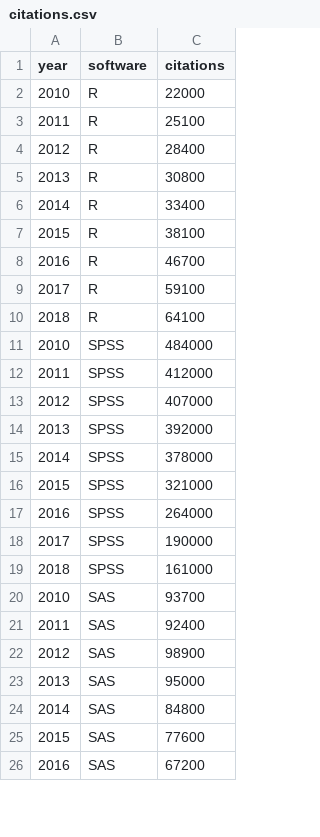
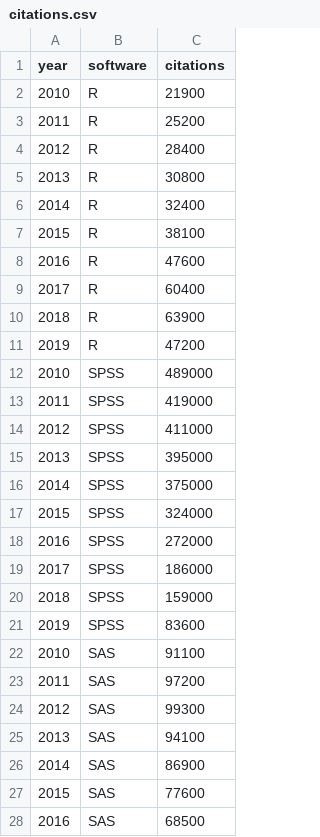
Before and after one commit to statkclee/data-science, a CSV file: data/citations.csv, drawn as a sheet; only a part is shown; the diff covers the shown part only.

Commit message:
update SPSS citations

```diff
--- a/data/citations.csv
+++ b/data/citations.csv
@@ -1,26 +1,28 @@
 "year","software","citations"
-2010,"R",22000
-2011,"R",25100
+2010,"R",21900
+2011,"R",25200
 2012,"R",28400
 2013,"R",30800
-2014,"R",33400
+2014,"R",32400
 2015,"R",38100
-2016,"R",46700
-2017,"R",59100
-2018,"R",64100
-2010,"SPSS",484000
-2011,"SPSS",412000
-2012,"SPSS",407000
-2013,"SPSS",392000
-2014,"SPSS",378000
-2015,"SPSS",321000
-2016,"SPSS",264000
-2017,"SPSS",190000
-2018,"SPSS",161000
-2010,"SAS",93700
-2011,"SAS",92400
-2012,"SAS",98900
-2013,"SAS",95000
-2014,"SAS",84800
+2016,"R",47600
+2017,"R",60400
+2018,"R",63900
+2019,"R",47200
+2010,"SPSS",489000
+2011,"SPSS",419000
+2012,"SPSS",411000
+2013,"SPSS",395000
+2014,"SPSS",375000
+2015,"SPSS",324000
+2016,"SPSS",272000
+2017,"SPSS",186000
+2018,"SPSS",159000
+2019,"SPSS",83600
+2010,"SAS",91100
+2011,"SAS",97200
+2012,"SAS",99300
+2013,"SAS",94100
+2014,"SAS",86900
 2015,"SAS",77600
-2016,"SAS",67200
+2016,"SAS",68500
```
Also changed, not shown: 2 added rows and 11 edited cells elsewhere in this file, 3 other files.
